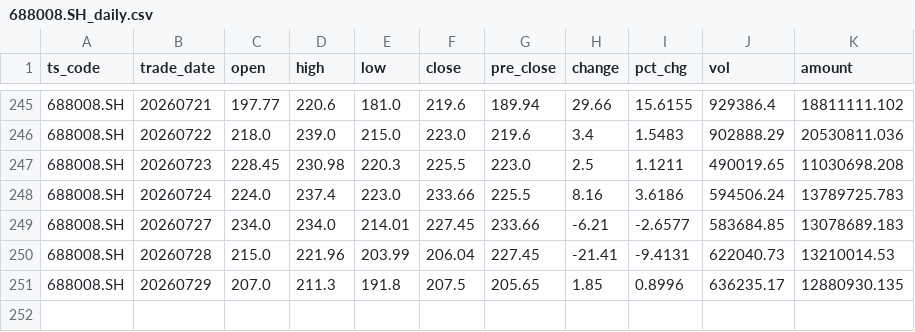
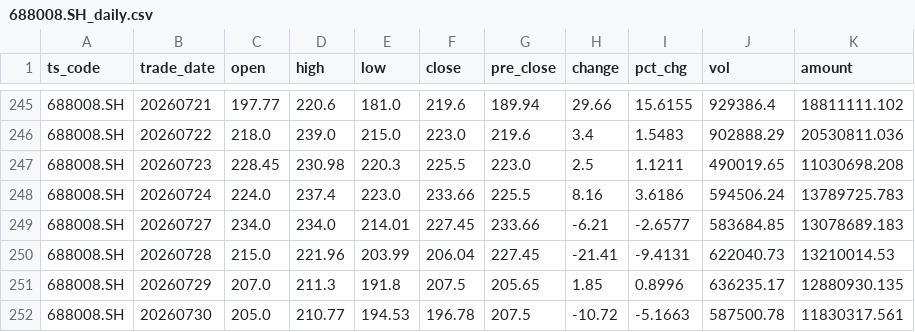
Before and after one commit to caralfm/ai-quant-lab, a CSV file: strategies/turtle-backtest/data/688008.SH_daily.csv, drawn as a sheet; only a part is shown, gaps mark what is left out.

```diff
--- a/strategies/turtle-backtest/data/688008.SH_daily.csv
+++ b/strategies/turtle-backtest/data/688008.SH_daily.csv
@@ -251 +251,2 @@
 688008.SH,20260729,207.0,211.3,191.8,207.5,205.65,1.85,0.8996,636235.17,12880930.135
+688008.SH,20260730,205.0,210.77,194.53,196.78,207.5,-10.72,-5.1663,587500.78,11830317.561
```
Also changed, not shown: strategies/turtle-backtest/data/000977.SZ_daily.csv, strategies/turtle-backtest/data/300604.SZ_daily.csv, 1 other file.
